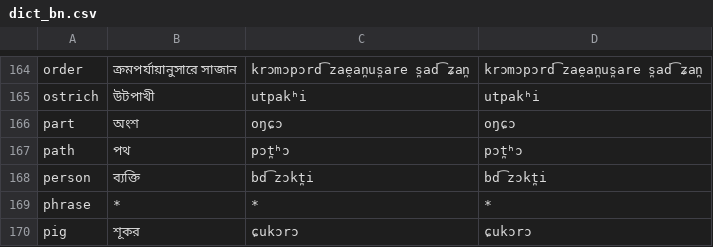
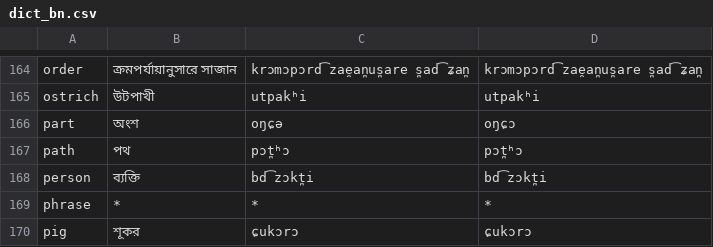
Before and after one commit to jkunimune/Djastiz, a CSV file: data/dict_bn.csv, drawn as a sheet; only a part is shown, gaps mark what is left out.

```diff
--- a/data/dict_bn.csv
+++ b/data/dict_bn.csv
@@ -165,3 +165,3 @@ order,ক্রমপর্যায়ানুসারে সাজান,kr
 ostrich,উটপাখী,utpakʰi,utpakʰi
-part,অংশ,oŋɕɔ,oŋɕɔ
+part,অংশ,oŋɕə,oŋɕɔ
 path,পথ,pɔt̪ʰɔ,pɔt̪ʰɔ
```
Also changed, not shown: src/words/compound word.csv, src/words/loanword.csv, 4 other files.
